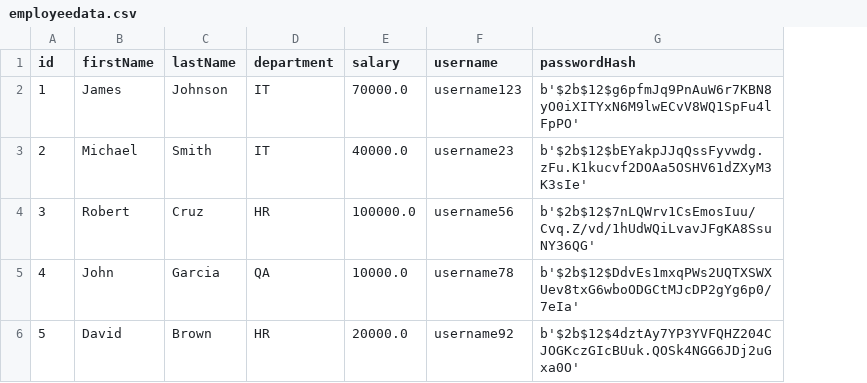
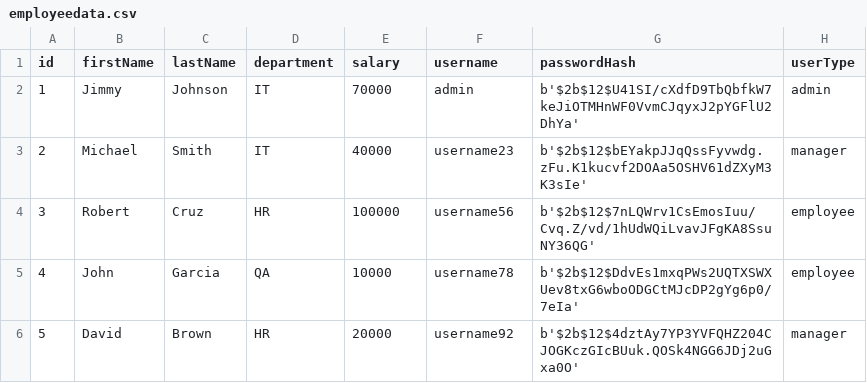
Before and after one commit to benjamin-rey-torres/LBYCPD2, a CSV file: employeedata.csv, drawn as a sheet; the diff names each change by its address in the sheet, - before the commit and + after, or states it on an @@ line.

```diff
--- a/employeedata.csv
+++ b/employeedata.csv
+column H (userType), rows 2-6: admin | manager | employee | employee | manager
-B2 (firstName): James
+B2 (firstName): Jimmy
-E2 (salary): 70000.0
+E2 (salary): 70000
-F2 (username): username123
+F2 (username): admin
-G2 (passwordHash): b'$2b$12$g6pfmJq9PnAuW6r7KBN8yO0iXITYxN6M9lwECvV8WQ1SpFu4lFpPO'
+G2 (passwordHash): b'$2b$12$U41SI/cXdfD9TbQbfkW7keJiOTMHnWF0VvmCJqyxJ2pYGFlU2DhYa'
-E3 (salary): 40000.0
+E3 (salary): 40000
-E4 (salary): 100000.0
+E4 (salary): 100000
-E5 (salary): 10000.0
+E5 (salary): 10000
-E6 (salary): 20000.0
+E6 (salary): 20000
```
Also changed, not shown: 3 other files.
